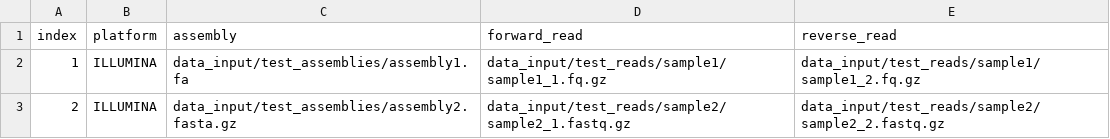
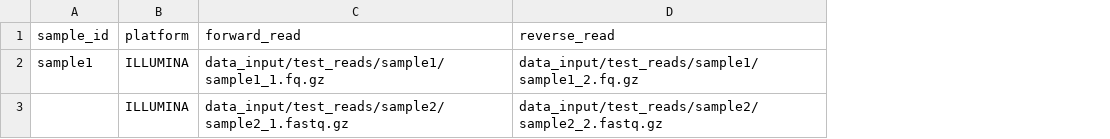
Before and after one commit to rutaolta/varcaller, a TSV file: data_input/samples.tsv, drawn as a sheet; removed rows and columns are numbered as before the commit, all else as after; the diff names each change by its address in the sheet, - before the commit and + after, or states it on an @@ line.

```diff
--- a/data_input/samples.tsv
+++ b/data_input/samples.tsv
-column A (index), rows 2-3: 1 | 2
+column A (sample_id), row 2: sample1
-column C (assembly), rows 2-3: data_input/test_assemblies/assembly1.fa | data_input/test_assemblies/assembly2.fasta.gz
```
Also changed, not shown: 9 other files.
